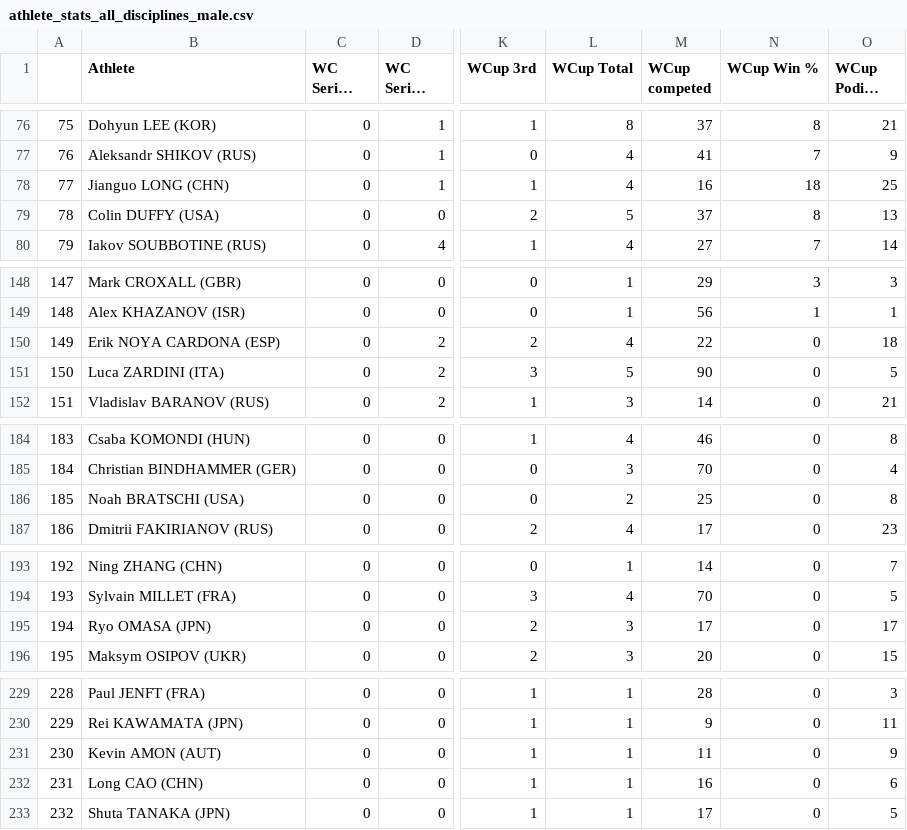
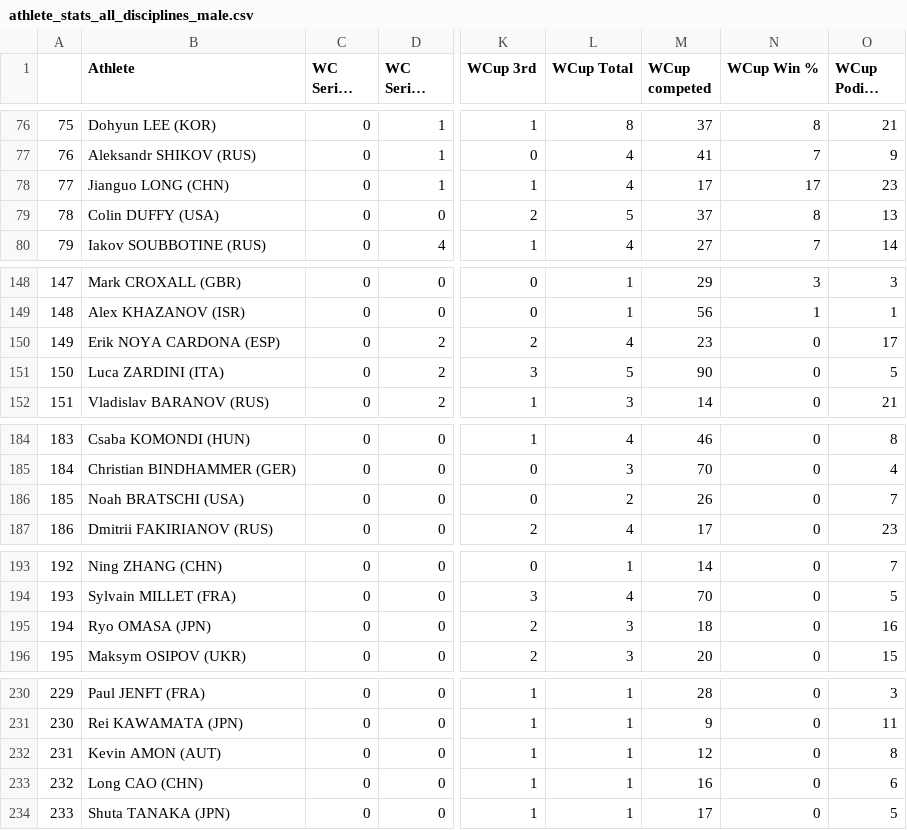
Before and after one commit to paulhighams/ifsc-analysis, a CSV file: AllComps/report_files/athlete_stats_all_disciplines_male.csv, drawn as a sheet; only a part is shown, gaps mark what is left out; long unchanged cells end in …; addresses are those after the commit; the diff covers the shown part only; the diff names each change by its address in the sheet, - before the commit and + after, or states it on an @@ line.

```diff
--- a/AllComps/report_files/athlete_stats_all_disciplines_male.csv
+++ b/AllComps/report_files/athlete_stats_all_disciplines_male.csv
-M78 (WCup competed): 16
+M78 (WCup competed): 17
-N78 (WCup Win %): 18
+N78 (WCup Win %): 17
-O78 (WCup Podium %): 25
+O78 (WCup Podium %): 23
@@ column A renumbered from row 85 down @@
-M150 (WCup competed): 22
+M150 (WCup competed): 23
-O150 (WCup Podium %): 18
+O150 (WCup Podium %): 17
-M186 (WCup competed): 25
+M186 (WCup competed): 26
-O186 (WCup Podium %): 8
+O186 (WCup Podium %): 7
-M195 (WCup competed): 17
+M195 (WCup competed): 18
-O195 (WCup Podium %): 17
+O195 (WCup Podium %): 16
-M232 (WCup competed): 11
+M232 (WCup competed): 12
-O232 (WCup Podium %): 9
+O232 (WCup Podium %): 8
```
Also changed, not shown: 4 added rows, 3 removed rows and 10 edited cells elsewhere in this file, AllComps/report_files/last_3_years_world_cups_speed.csv, WorldCups/report_files/Number_of_Boulder_World_Cups_attended_by_Country_male_Top_3.csv, 32 other files.
